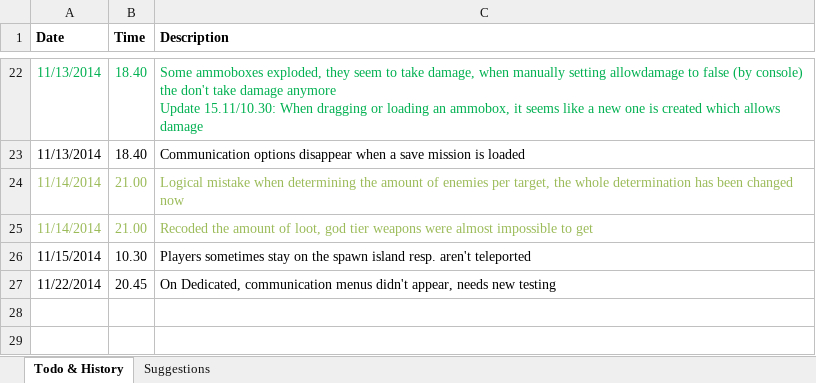
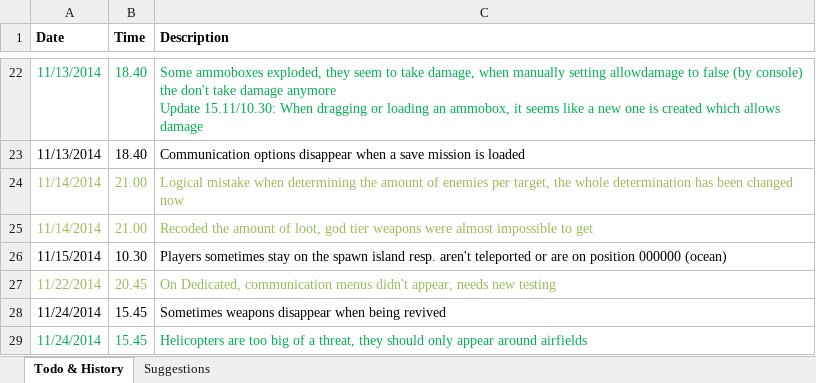
Before and after one commit to H4b4sch/SwissForces_Arma3_Survival, an Excel workbook: Documentation/todo_history.xlsx, sheet Todo & History, drawn as a sheet; only a part is shown, gaps mark what is left out; values as stored, in another font and other column widths than the file's, no borders; the diff names each change by its address in the sheet, - before the commit and + after, or states it on an @@ line.

Commit message:
Helicopter and comm. menu fix
- Helicopters are too much of a threat when driving around, they now
only spawn at airports

- Communication Menu entries should now appear on dedicated servers

- Fixed a naming bug for nametags

```diff
--- a/Documentation/todo_history.xlsx (sheet Todo & History)
+++ b/Documentation/todo_history.xlsx (sheet Todo & History)
-C26 (Description): …aren't teleported
+C26 (Description): …aren't teleported or are on position 000000 (ocean)
-A27:C27 text colour: black
+A27:C27 text colour: #9BBB59
+row 28: 11/24/2014 | 15.45 | Sometimes weapons disappear when being revived
+row 29: 11/24/2014 | 15.45 | Helicopters are too big of a threat, they should only appear around airfields
```
Also changed, not shown: 4 other files.
